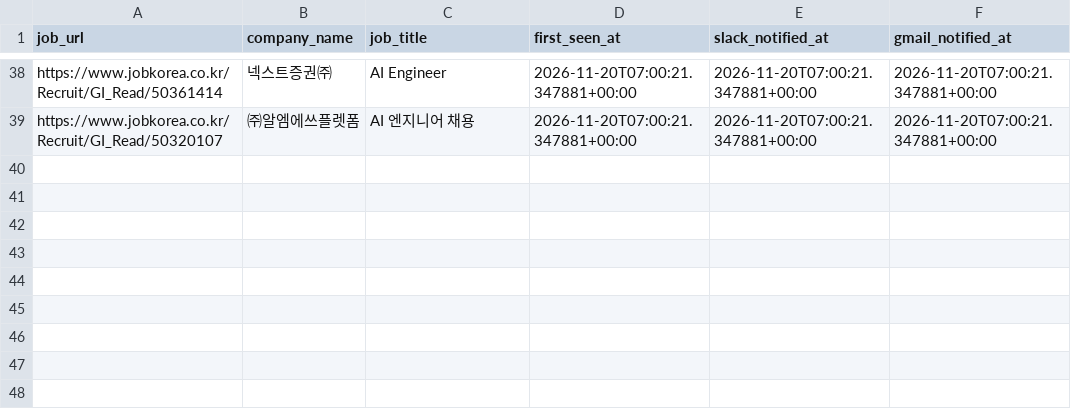
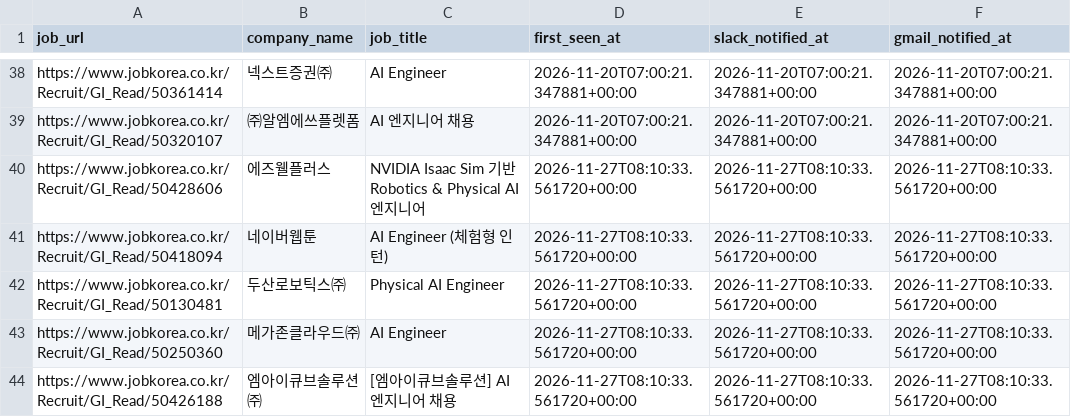
Before and after one commit to darajeong/claude-code-agent-course, a CSV file: chapter11/ai-job-agent/data/processed/history_jobkorea_ai_ax.csv, drawn as a sheet; only a part is shown, gaps mark what is left out; the diff names each change by its address in the sheet, - before the commit and + after, or states it on an @@ line.

```diff
--- a/chapter11/ai-job-agent/data/processed/history_jobkorea_ai_ax.csv
+++ b/chapter11/ai-job-agent/data/processed/history_jobkorea_ai_ax.csv
+row 40: https://www.jobkorea.co.kr/Recruit/GI_Read/50428606 | 에즈웰플러스 | NVIDIA Isaac Sim 기반 Robotics & Physical AI 엔지니어 | 2026-11-27T08:10:33.561720+00:00 | 2026-11-27T08:10:33.561720+00:00 | 2026-11-27T08:10:33.561720+00:00
+row 41: https://www.jobkorea.co.kr/Recruit/GI_Read/50418094 | 네이버웹툰 | AI Engineer (체험형 인턴) | 2026-11-27T08:10:33.561720+00:00 | 2026-11-27T08:10:33.561720+00:00 | 2026-11-27T08:10:33.561720+00:00
+row 42: https://www.jobkorea.co.kr/Recruit/GI_Read/50130481 | 두산로보틱스㈜ | Physical AI Engineer | 2026-11-27T08:10:33.561720+00:00 | 2026-11-27T08:10:33.561720+00:00 | 2026-11-27T08:10:33.561720+00:00
+row 43: https://www.jobkorea.co.kr/Recruit/GI_Read/50250360 | 메가존클라우드㈜ | AI Engineer | 2026-11-27T08:10:33.561720+00:00 | 2026-11-27T08:10:33.561720+00:00 | 2026-11-27T08:10:33.561720+00:00
+row 44: https://www.jobkorea.co.kr/Recruit/GI_Read/50426188 | 엠아이큐브솔루션㈜ | [엠아이큐브솔루션] AI 엔지니어 채용 | 2026-11-27T08:10:33.561720+00:00 | 2026-11-27T08:10:33.561720+00:00 | 2026-11-27T08:10:33.561720+00:00
```
